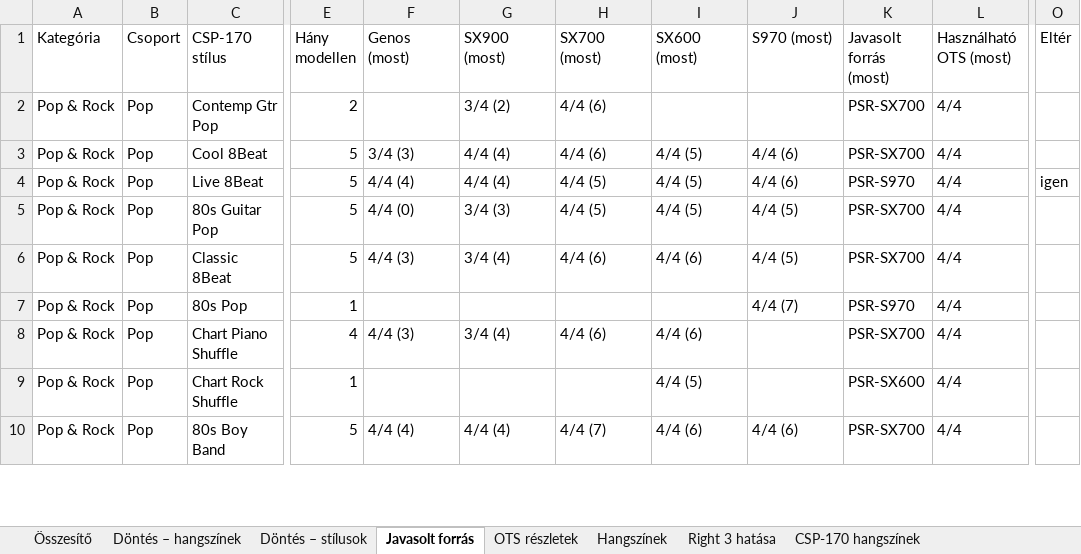
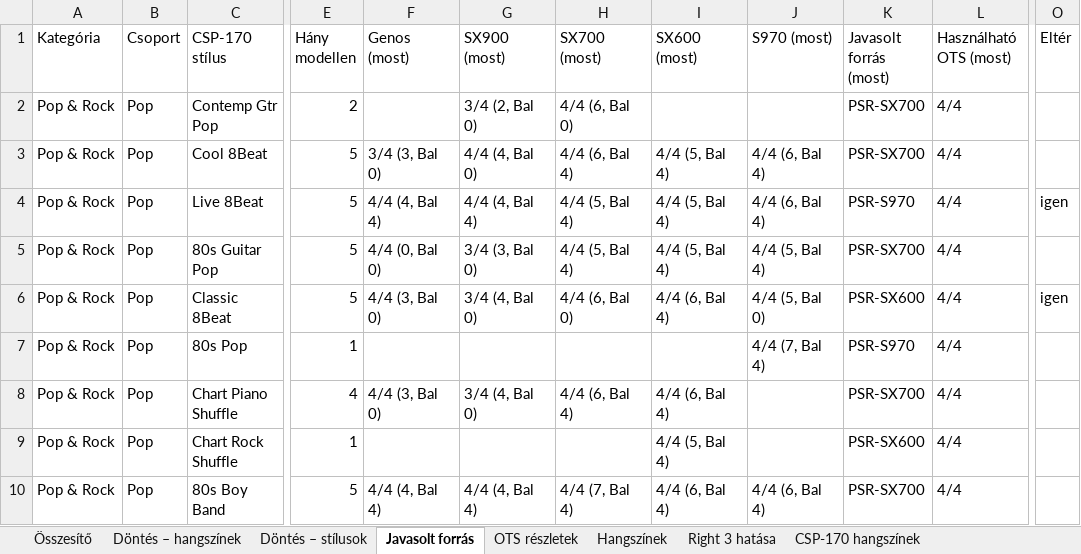
Before and after one commit to Viktor318/conpianist, an Excel workbook: docs/Gyari_OTS_hangszinelemzes_pontos_Genos_SX900_SX700_SX600_S970.xlsx, sheet Javasolt forrás, drawn as a sheet; only a part is shown, gaps mark what is left out; values as stored, in another font and other column widths than the file's, no cell formats; the diff covers the shown part only; the diff names each change by its address in the sheet, - before the commit and + after, or states it on an @@ line.

```diff
--- a/docs/Gyari_OTS_hangszinelemzes_pontos_Genos_SX900_SX700_SX600_S970.xlsx (sheet Javasolt forrás)
+++ b/docs/Gyari_OTS_hangszinelemzes_pontos_Genos_SX900_SX700_SX600_S970.xlsx (sheet Javasolt forrás)
-G2 (SX900 (most)): 3/4 (2)
+G2 (SX900 (most)): 3/4 (2, Bal 0)
-H2 (SX700 (most)): 4/4 (6)
+H2 (SX700 (most)): 4/4 (6, Bal 0)
-F3 (Genos (most)): 3/4 (3)
+F3 (Genos (most)): 3/4 (3, Bal 0)
-G3 (SX900 (most)): 4/4 (4)
+G3 (SX900 (most)): 4/4 (4, Bal 0)
-H3 (SX700 (most)): 4/4 (6)
+H3 (SX700 (most)): 4/4 (6, Bal 4)
-I3:I5 (SX600 (most)): 4/4 (5)
+I3:I5 (SX600 (most)): 4/4 (5, Bal 4)
-J3:J4 (S970 (most)): 4/4 (6)
+J3:J4 (S970 (most)): 4/4 (6, Bal 4)
-F4 (Genos (most)): 4/4 (4)
+F4 (Genos (most)): 4/4 (4, Bal 4)
-G4 (SX900 (most)): 4/4 (4)
+G4 (SX900 (most)): 4/4 (4, Bal 4)
-H4:H5 (SX700 (most)): 4/4 (5)
+H4:H5 (SX700 (most)): 4/4 (5, Bal 4)
-F5 (Genos (most)): 4/4 (0)
+F5 (Genos (most)): 4/4 (0, Bal 0)
-G5 (SX900 (most)): 3/4 (3)
+G5 (SX900 (most)): 3/4 (3, Bal 0)
-J5 (S970 (most)): 4/4 (5)
+J5 (S970 (most)): 4/4 (5, Bal 4)
-F6 (Genos (most)): 4/4 (3)
+F6 (Genos (most)): 4/4 (3, Bal 0)
-G6 (SX900 (most)): 3/4 (4)
+G6 (SX900 (most)): 3/4 (4, Bal 0)
-H6 (SX700 (most)): 4/4 (6)
+H6 (SX700 (most)): 4/4 (6, Bal 0)
-I6 (SX600 (most)): 4/4 (6)
+I6 (SX600 (most)): 4/4 (6, Bal 4)
-J6 (S970 (most)): 4/4 (5)
+J6 (S970 (most)): 4/4 (5, Bal 0)
-K6 (Javasolt forrás (most)): PSR-SX700
+K6 (Javasolt forrás (most)): PSR-SX600
-O6 (Eltér): (empty)
+O6 (Eltér): igen
-J7 (S970 (most)): 4/4 (7)
+J7 (S970 (most)): 4/4 (7, Bal 4)
-F8 (Genos (most)): 4/4 (3)
+F8 (Genos (most)): 4/4 (3, Bal 0)
-G8 (SX900 (most)): 3/4 (4)
+G8 (SX900 (most)): 3/4 (4, Bal 0)
-H8 (SX700 (most)): 4/4 (6)
+H8 (SX700 (most)): 4/4 (6, Bal 4)
-I8 (SX600 (most)): 4/4 (6)
+I8 (SX600 (most)): 4/4 (6, Bal 4)
-I9 (SX600 (most)): 4/4 (5)
+I9 (SX600 (most)): 4/4 (5, Bal 4)
-F10 (Genos (most)): 4/4 (4)
+F10 (Genos (most)): 4/4 (4, Bal 4)
-G10 (SX900 (most)): 4/4 (4)
+G10 (SX900 (most)): 4/4 (4, Bal 4)
-H10 (SX700 (most)): 4/4 (7)
+H10 (SX700 (most)): 4/4 (7, Bal 4)
-I10 (SX600 (most)): 4/4 (6)
+I10 (SX600 (most)): 4/4 (6, Bal 4)
-J10 (S970 (most)): 4/4 (6)
+J10 (S970 (most)): 4/4 (6, Bal 4)
```
Also changed, not shown: 1330 edited cells elsewhere in this sheet, sheet OTS részletek, sheet Hangszínek, sheet Döntés – stílusok, sheet Döntés – hangszínek, sheet Összesítő, sheet Right 3 hatása, cell formats, 3 other files.
